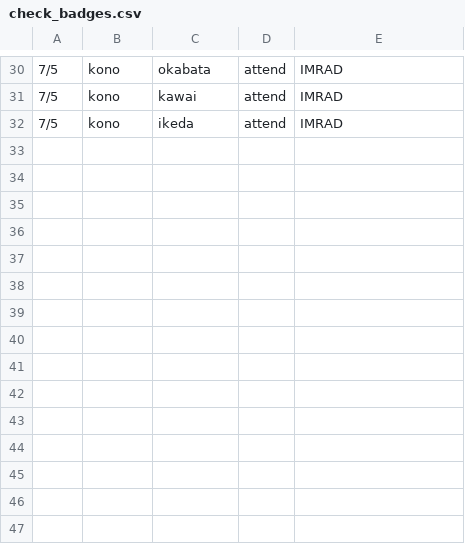
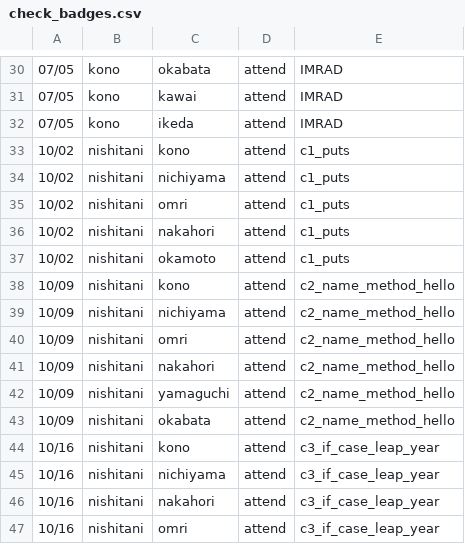
Before and after one commit to gdgdhori/jekyll_blog, a CSV file: csv/check_badges.csv, drawn as a sheet; only a part is shown, gaps mark what is left out; the diff covers the shown part only; the diff names each change by its address in the sheet, - before the commit and + after, or states it on an @@ line.

```diff
--- a/csv/check_badges.csv
+++ b/csv/check_badges.csv
-A30:A32: 7/5
+A30:A32: 07/05
+row 33: 10/02 | nishitani | kono | attend | c1_puts
+row 34: 10/02 | nishitani | nichiyama | attend | c1_puts
+row 35: 10/02 | nishitani | omri | attend | c1_puts
+row 36: 10/02 | nishitani | nakahori | attend | c1_puts
+row 37: 10/02 | nishitani | okamoto | attend | c1_puts
+row 38: 10/09 | nishitani | kono | attend | c2_name_method_hello
+row 39: 10/09 | nishitani | nichiyama | attend | c2_name_method_hello
+row 40: 10/09 | nishitani | omri | attend | c2_name_method_hello
+row 41: 10/09 | nishitani | nakahori | attend | c2_name_method_hello
+row 42: 10/09 | nishitani | yamaguchi | attend | c2_name_method_hello
+row 43: 10/09 | nishitani | okabata | attend | c2_name_method_hello
+row 44: 10/16 | nishitani | kono | attend | c3_if_case_leap_year
+row 45: 10/16 | nishitani | nichiyama | attend | c3_if_case_leap_year
+row 46: 10/16 | nishitani | nakahori | attend | c3_if_case_leap_year
+row 47: 10/16 | nishitani | omri | attend | c3_if_case_leap_year
```
Also changed, not shown: 28 edited cells elsewhere in this file, 14 other files.
